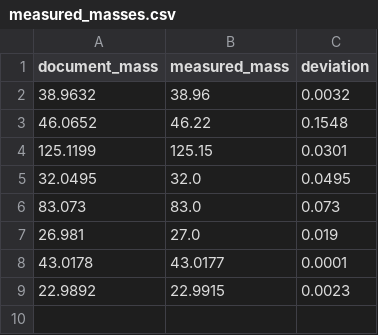
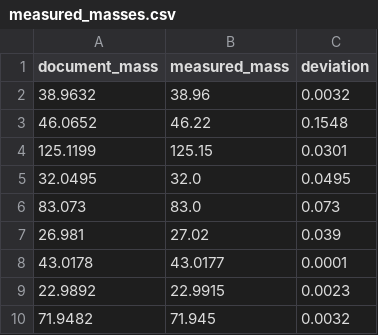
Before and after one commit to pnnl/pca-analysis, a CSV file: SIMS_PCA/SIMS_PCA/sims-data/measured_masses.csv, drawn as a sheet.

```diff
--- a/SIMS_PCA/SIMS_PCA/sims-data/measured_masses.csv
+++ b/SIMS_PCA/SIMS_PCA/sims-data/measured_masses.csv
@@ -6,4 +6,5 @@ document_mass,measured_mass,deviation
 83.073,83.0,0.073
-26.981,27.0,0.019
+26.981,27.02,0.039
 43.0178,43.0177,0.0001
 22.9892,22.9915,0.0023
+71.9482,71.945,0.0032
```
Also changed, not shown: 2 other files.
